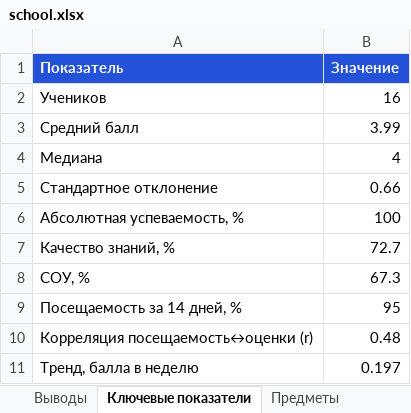
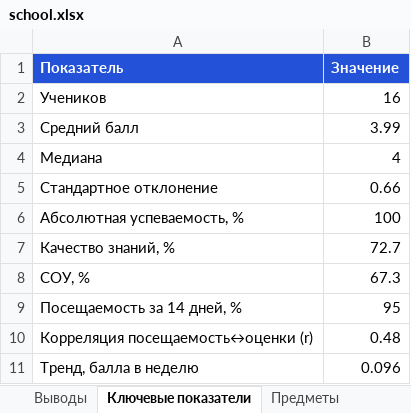
Before and after one commit to Abdusamat2008/-sabak-plus, an Excel workbook: dl/school.xlsx, sheet Ключевые показатели, drawn as a sheet; values as stored, in another font and other column widths than the file's, no borders; the diff names each change by its address in the sheet, - before the commit and + after, or states it on an @@ line.

```diff
--- a/dl/school.xlsx (sheet Ключевые показатели)
+++ b/dl/school.xlsx (sheet Ключевые показатели)
-B11 (Значение): 0.197
+B11 (Значение): 0.096
```
Also changed, not shown: sheet Выводы, dl/teachers.xlsx, 26 other files.
